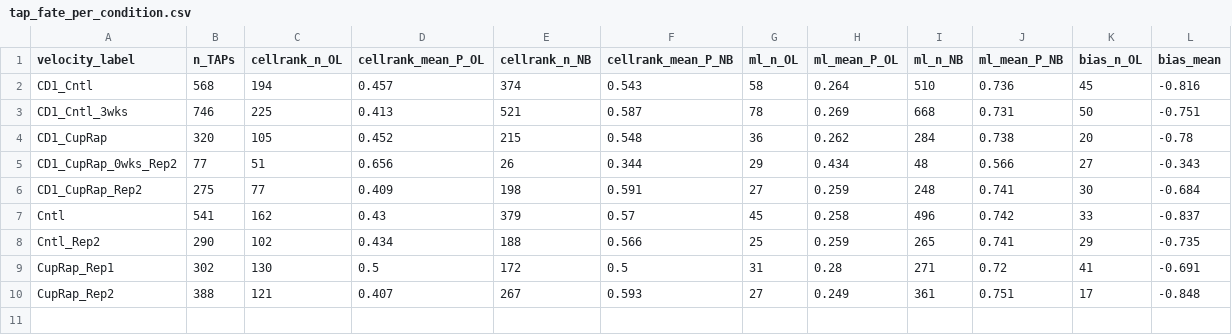
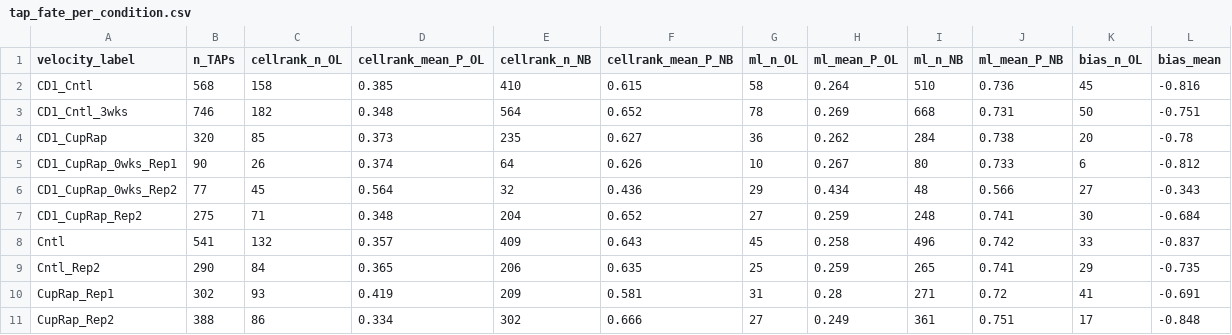
Before and after one commit to Igfbpl1/nsc-vsvz-classification, a CSV file: outputs/tap_fate_per_condition.csv, drawn as a sheet.

```diff
--- a/outputs/tap_fate_per_condition.csv
+++ b/outputs/tap_fate_per_condition.csv
@@ -1,10 +1,11 @@
 velocity_label,n_TAPs,cellrank_n_OL,cellrank_mean_P_OL,cellrank_n_NB,cellrank_mean_P_NB,ml_n_OL,ml_mean_P_OL,ml_n_NB,ml_mean_P_NB,bias_n_OL,bias_mean
-CD1_Cntl,568,194,0.457,374,0.543,58,0.264,510,0.736,45,-0.816
-CD1_Cntl_3wks,746,225,0.413,521,0.587,78,0.269,668,0.731,50,-0.751
-CD1_CupRap,320,105,0.452,215,0.548,36,0.262,284,0.738,20,-0.78
-CD1_CupRap_0wks_Rep2,77,51,0.656,26,0.344,29,0.434,48,0.566,27,-0.343
-CD1_CupRap_Rep2,275,77,0.409,198,0.591,27,0.259,248,0.741,30,-0.684
-Cntl,541,162,0.43,379,0.57,45,0.258,496,0.742,33,-0.837
-Cntl_Rep2,290,102,0.434,188,0.566,25,0.259,265,0.741,29,-0.735
-CupRap_Rep1,302,130,0.5,172,0.5,31,0.28,271,0.72,41,-0.691
-CupRap_Rep2,388,121,0.407,267,0.593,27,0.249,361,0.751,17,-0.848
+CD1_Cntl,568,158,0.385,410,0.615,58,0.264,510,0.736,45,-0.816
+CD1_Cntl_3wks,746,182,0.348,564,0.652,78,0.269,668,0.731,50,-0.751
+CD1_CupRap,320,85,0.373,235,0.627,36,0.262,284,0.738,20,-0.78
+CD1_CupRap_0wks_Rep1,90,26,0.374,64,0.626,10,0.267,80,0.733,6,-0.812
+CD1_CupRap_0wks_Rep2,77,45,0.564,32,0.436,29,0.434,48,0.566,27,-0.343
+CD1_CupRap_Rep2,275,71,0.348,204,0.652,27,0.259,248,0.741,30,-0.684
+Cntl,541,132,0.357,409,0.643,45,0.258,496,0.742,33,-0.837
+Cntl_Rep2,290,84,0.365,206,0.635,25,0.259,265,0.741,29,-0.735
+CupRap_Rep1,302,93,0.419,209,0.581,31,0.28,271,0.72,41,-0.691
+CupRap_Rep2,388,86,0.334,302,0.666,27,0.249,361,0.751,17,-0.848
```
Also changed, not shown: outputs/velocity/velocity_drivers_COP_Cntl.csv, outputs/velocity/velocity_drivers_Neuroblast.csv, 38 other files.
